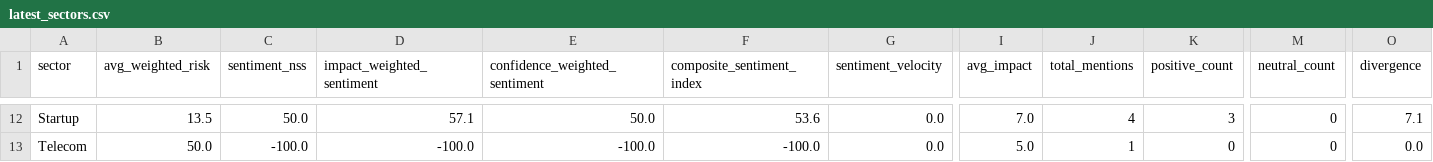
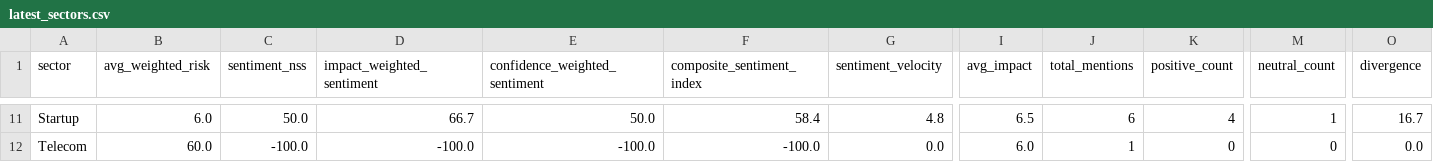
Before and after one commit to SatyamSk/MarketPulseAIData, a CSV file: latest_sectors.csv, drawn as a sheet; only a part is shown, gaps mark what is left out; addresses are those after the commit; the diff covers the shown part only; the diff names each change by its address in the sheet, - before the commit and + after, or states it on an @@ line.

```diff
--- a/latest_sectors.csv
+++ b/latest_sectors.csv
-B11 (avg_weighted_risk): 13.5
+B11 (avg_weighted_risk): 6.0
-D11 (impact_weighted_sentiment): 57.1
+D11 (impact_weighted_sentiment): 66.7
-F11 (composite_sentiment_index): 53.6
+F11 (composite_sentiment_index): 58.4
-G11 (sentiment_velocity): 0.0
+G11 (sentiment_velocity): 4.8
-I11 (avg_impact): 7.0
+I11 (avg_impact): 6.5
-J11 (total_mentions): 4
+J11 (total_mentions): 6
-K11 (positive_count): 3
+K11 (positive_count): 4
-M11 (neutral_count): 0
+M11 (neutral_count): 1
-O11 (divergence): 7.1
+O11 (divergence): 16.7
-B12 (avg_weighted_risk): 50.0
+B12 (avg_weighted_risk): 60.0
-I12 (avg_impact): 5.0
+I12 (avg_impact): 6.0
```
Also changed, not shown: 1 added row, 2 removed rows and 105 edited cells elsewhere in this file.
